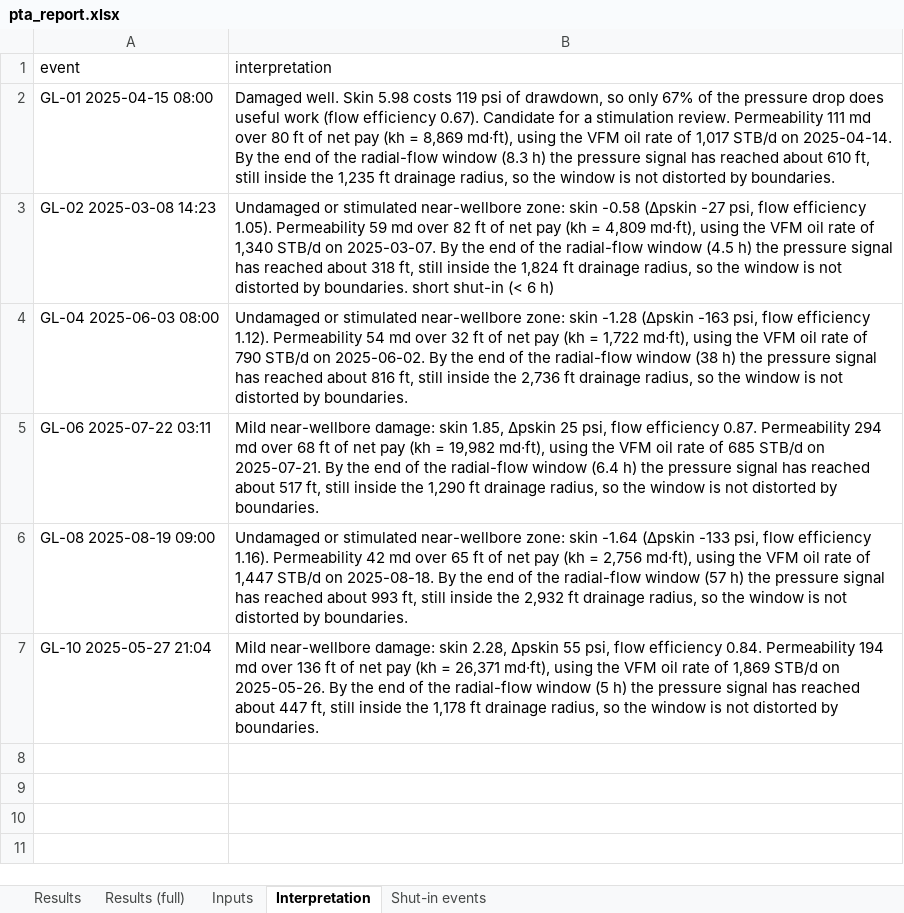
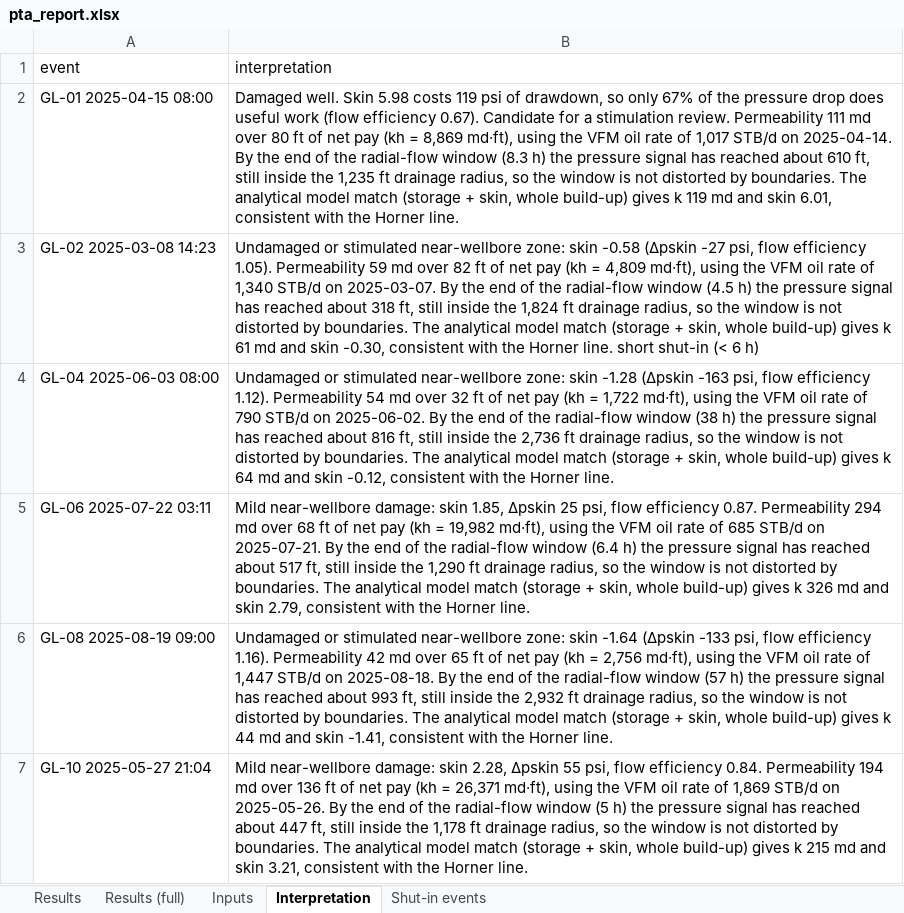
Before and after one commit to LuisMarkusTorres/SOCAR_Hackathon_2026, an Excel workbook: results/pta_report.xlsx, sheet Interpretation, drawn as a sheet; values as stored, in another font and other column widths than the file's, no borders; the diff names each change by its address in the sheet, - before the commit and + after, or states it on an @@ line.

```diff
--- a/results/pta_report.xlsx (sheet Interpretation)
+++ b/results/pta_report.xlsx (sheet Interpretation)
-B2 (interpretation): …by boundaries.
+B2 (interpretation): …by boundaries. The analytical model match (storage + skin, whole build-up) gives k 119 md and skin 6.01, consistent with the Horner line.
-B3 (interpretation): …by boundaries. short shut-in…
+B3 (interpretation): …by boundaries. The analytical model match (storage + skin, whole build-up) gives k 61 md and skin -0.30, consistent with the Horner line. short shut-in…
-B4 (interpretation): …by boundaries.
+B4 (interpretation): …by boundaries. The analytical model match (storage + skin, whole build-up) gives k 64 md and skin -0.12, consistent with the Horner line.
-B5 (interpretation): …by boundaries.
+B5 (interpretation): …by boundaries. The analytical model match (storage + skin, whole build-up) gives k 326 md and skin 2.79, consistent with the Horner line.
-B6 (interpretation): …by boundaries.
+B6 (interpretation): …by boundaries. The analytical model match (storage + skin, whole build-up) gives k 44 md and skin -1.41, consistent with the Horner line.
-B7 (interpretation): …by boundaries.
+B7 (interpretation): …by boundaries. The analytical model match (storage + skin, whole build-up) gives k 215 md and skin 3.21, consistent with the Horner line.
```
Also changed, not shown: sheet Results (full), results/pta_results.xlsx, results/vfm_daily_predictions.xlsx, 35 other files.
